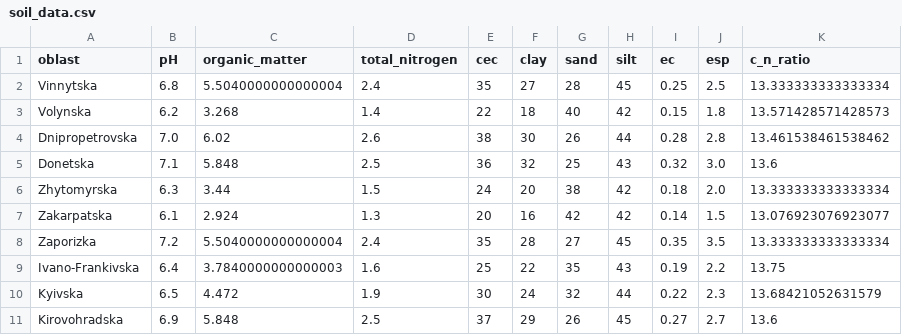
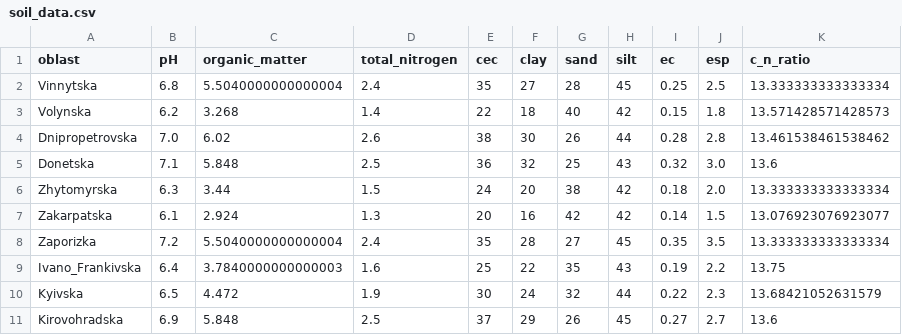
Before and after one commit to fro-og/Agrobusiness, a CSV file: soil_data.csv, drawn as a sheet; only a part is shown.

```diff
--- a/soil_data.csv
+++ b/soil_data.csv
@@ -8,3 +8,3 @@ Zakarpatska,6.1,2.924,1.3,20,16,42,42,0.14,1.5,13.076923076923077
 Zaporizka,7.2,5.5040000000000004,2.4,35,28,27,45,0.35,3.5,13.333333333333334
-Ivano-Frankivska,6.4,3.7840000000000003,1.6,25,22,35,43,0.19,2.2,13.75
+Ivano_Frankivska,6.4,3.7840000000000003,1.6,25,22,35,43,0.19,2.2,13.75
 Kyivska,6.5,4.472,1.9,30,24,32,44,0.22,2.3,13.68421052631579
```
Also changed, not shown: 9 other files.
